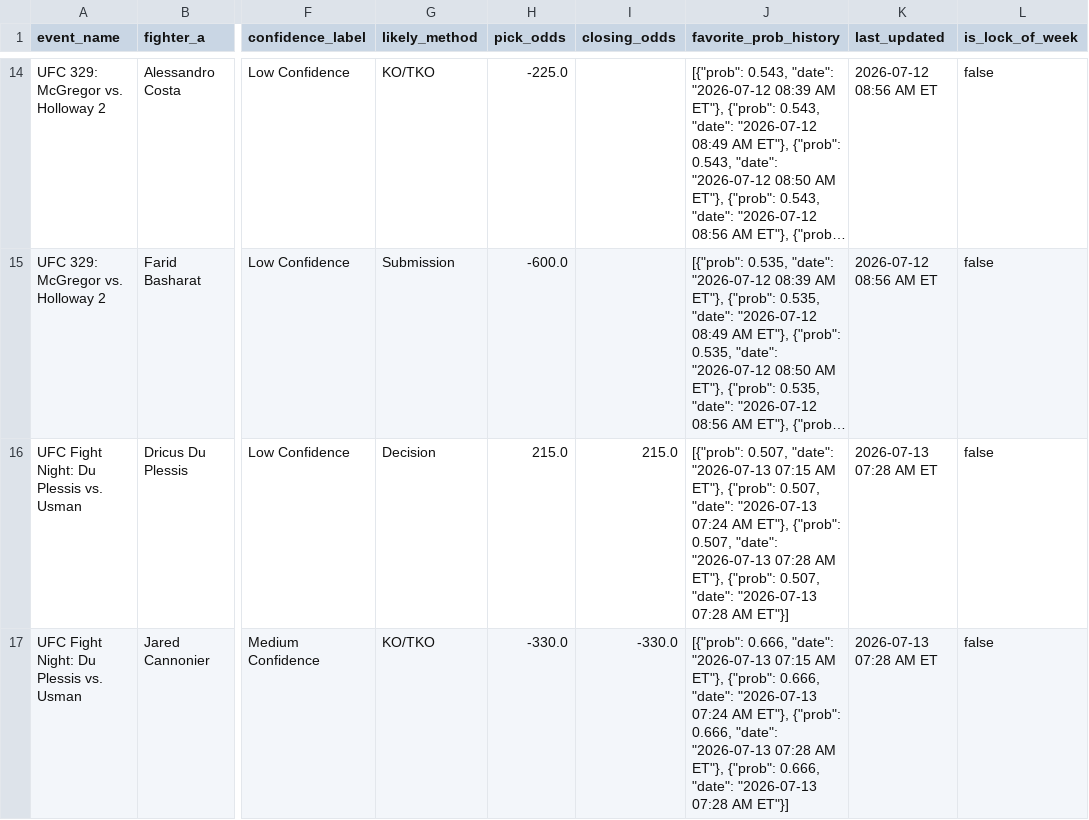
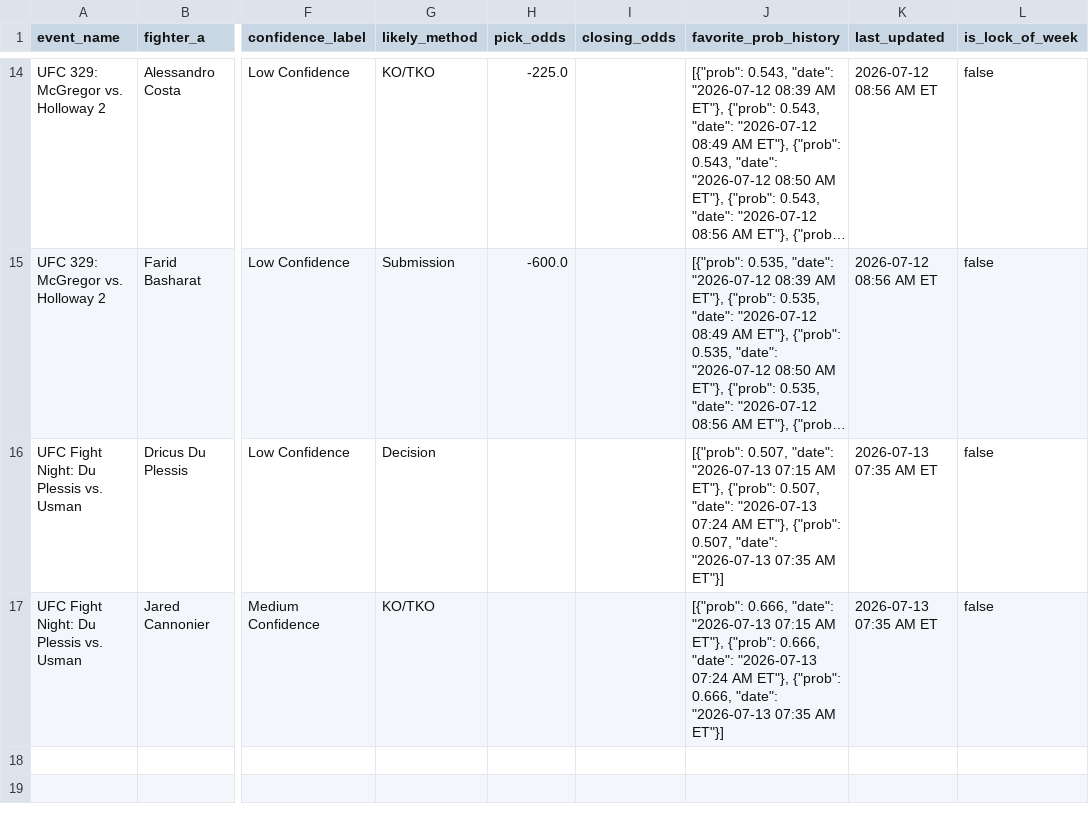
Before and after one commit to sb98park/ufc-edge-finder, a CSV file: data/predictions_log.csv, drawn as a sheet; only a part is shown, gaps mark what is left out; long unchanged cells end in …; the diff names each change by its address in the sheet, - before the commit and + after, or states it on an @@ line.

```diff
--- a/data/predictions_log.csv
+++ b/data/predictions_log.csv
-H16 (pick_odds): 215.0
+H16 (pick_odds): (empty)
-I16 (closing_odds): 215.0
+I16 (closing_odds): (empty)
-J16 (favorite_prob_history): …"date": "2026-07-13 07:28 AM ET"}, {"prob": 0.507, "date": "2026-07-13 07:28 AM ET"}]
+J16 (favorite_prob_history): …"date": "2026-07-13 07:35 AM ET"}]
-K16:K17 (last_updated): 2026-07-13 07:28 AM ET
+K16:K17 (last_updated): 2026-07-13 07:35 AM ET
-H17 (pick_odds): -330.0
+H17 (pick_odds): (empty)
-I17 (closing_odds): -330.0
+I17 (closing_odds): (empty)
-J17 (favorite_prob_history): …"date": "2026-07-13 07:28 AM ET"}, {"prob": 0.666, "date": "2026-07-13 07:28 AM ET"}]
+J17 (favorite_prob_history): …"date": "2026-07-13 07:35 AM ET"}]
```
Also changed, not shown: 1 other file.
